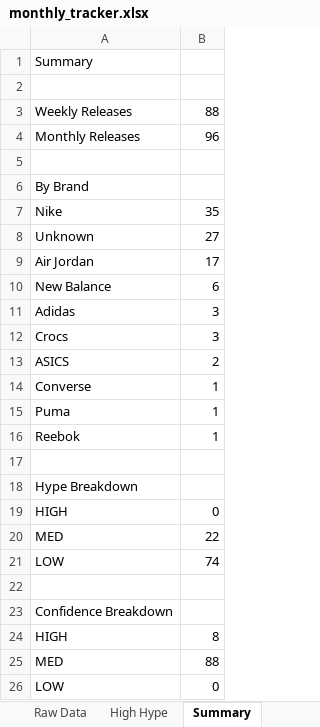
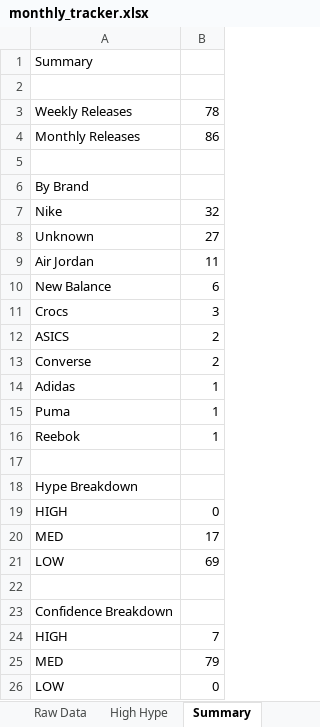
Before and after one commit to lordnader2002-sudo/Sneaker_Release_Tracker, an Excel workbook: output/monthly_tracker.xlsx, sheet Summary, drawn as a sheet; values as stored, in another font and other column widths than the file's, no borders; removed rows and columns are numbered as before the commit, all else as after; the diff names each change by its address in the sheet, - before the commit and + after, or states it on an @@ line.

```diff
--- a/output/monthly_tracker.xlsx (sheet Summary)
+++ b/output/monthly_tracker.xlsx (sheet Summary)
-B3: 88
+B3: 78
-B4: 96
+B4: 86
-B7: 35
+B7: 32
-B9: 17
+B9: 11
-row 11: Adidas | 3
-B13: 1
+B13: 2
+row 14: Adidas | 1
-B20: 22
+B20: 17
-B21: 74
+B21: 69
-B24: 8
+B24: 7
-B25: 88
+B25: 79
```
Also changed, not shown: sheet Raw Data, sheet Tracker, sheet Monthly, sheet Changes, output/weekly_tracker.xlsx, 5 other files.
